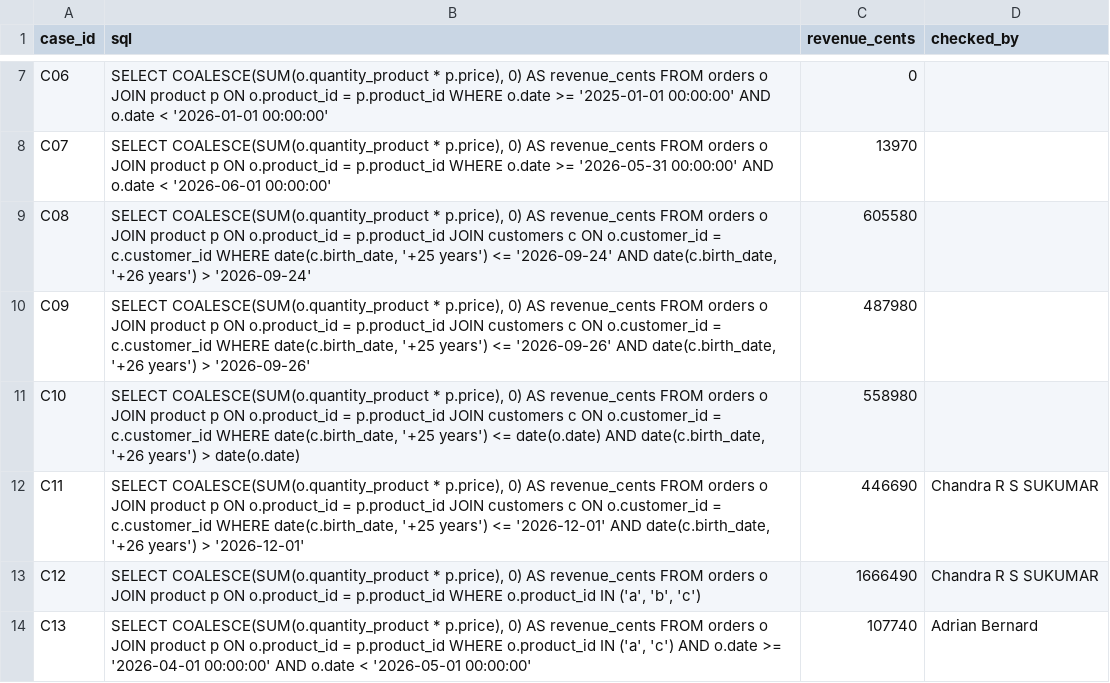
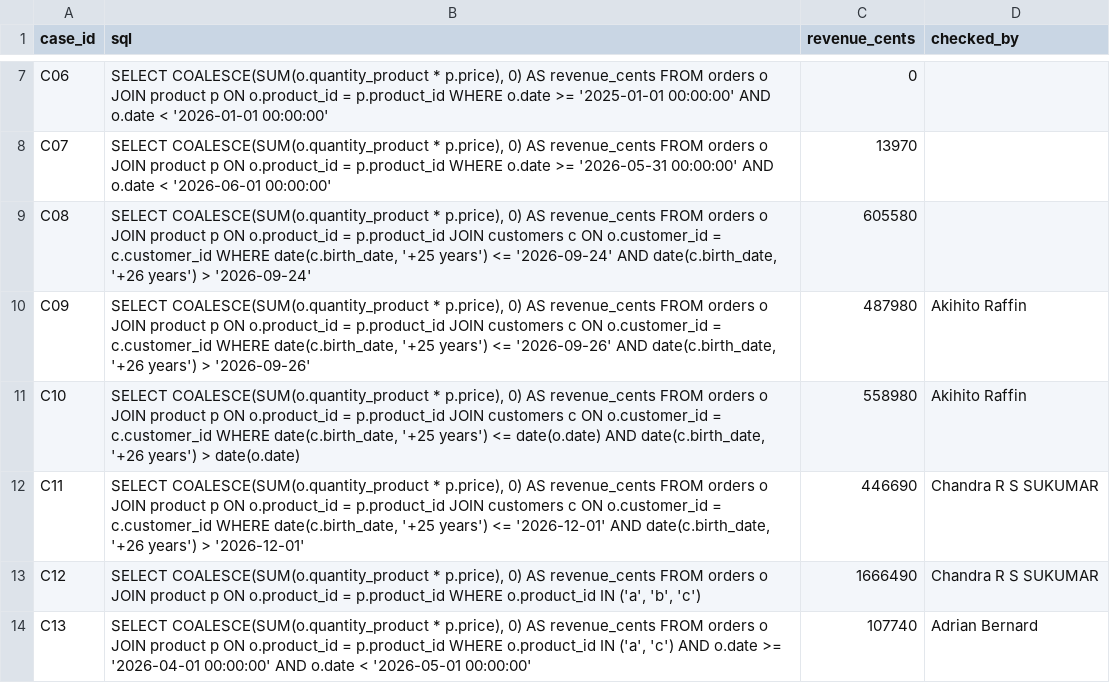
Before and after one commit to Vivien-perrault/DIA2_2, a CSV file: reference-td1.csv, drawn as a sheet; only a part is shown, gaps mark what is left out.

Commit message:
check

```diff
--- a/reference-td1.csv
+++ b/reference-td1.csv
@@ -9,4 +9,4 @@ C07,"SELECT COALESCE(SUM(o.quantity_product * p.price), 0) AS revenue_cents FROM
 C08,"SELECT COALESCE(SUM(o.quantity_product * p.price), 0) AS revenue_cents FROM orders o JOIN product p ON o.product_id = p.product_id JOIN customers c ON o.customer_id = c.customer_id WHERE date(c.birth_date, '+25 years') <= '2026-09-24' AND date(c.birth_date, '+26 years') > '2026-09-24'",605580,
-C09,"SELECT COALESCE(SUM(o.quantity_product * p.price), 0) AS revenue_cents FROM orders o JOIN product p ON o.product_id = p.product_id JOIN customers c ON o.customer_id = c.customer_id WHERE date(c.birth_date, '+25 years') <= '2026-09-26' AND date(c.birth_date, '+26 years') > '2026-09-26'",487980,
-C10,"SELECT COALESCE(SUM(o.quantity_product * p.price), 0) AS revenue_cents FROM orders o JOIN product p ON o.product_id = p.product_id JOIN customers c ON o.customer_id = c.customer_id WHERE date(c.birth_date, '+25 years') <= date(o.date) AND date(c.birth_date, '+26 years') > date(o.date)",558980,
+C09,"SELECT COALESCE(SUM(o.quantity_product * p.price), 0) AS revenue_cents FROM orders o JOIN product p ON o.product_id = p.product_id JOIN customers c ON o.customer_id = c.customer_id WHERE date(c.birth_date, '+25 years') <= '2026-09-26' AND date(c.birth_date, '+26 years') > '2026-09-26'",487980,Akihito Raffin
+C10,"SELECT COALESCE(SUM(o.quantity_product * p.price), 0) AS revenue_cents FROM orders o JOIN product p ON o.product_id = p.product_id JOIN customers c ON o.customer_id = c.customer_id WHERE date(c.birth_date, '+25 years') <= date(o.date) AND date(c.birth_date, '+26 years') > date(o.date)",558980,Akihito Raffin
 C11,"SELECT COALESCE(SUM(o.quantity_product * p.price), 0) AS revenue_cents FROM orders o JOIN product p ON o.product_id = p.product_id JOIN customers c ON o.customer_id = c.customer_id WHERE date(c.birth_date, '+25 years') <= '2026-12-01' AND date(c.birth_date, '+26 years') > '2026-12-01'",446690,Chandra R S SUKUMAR
```
